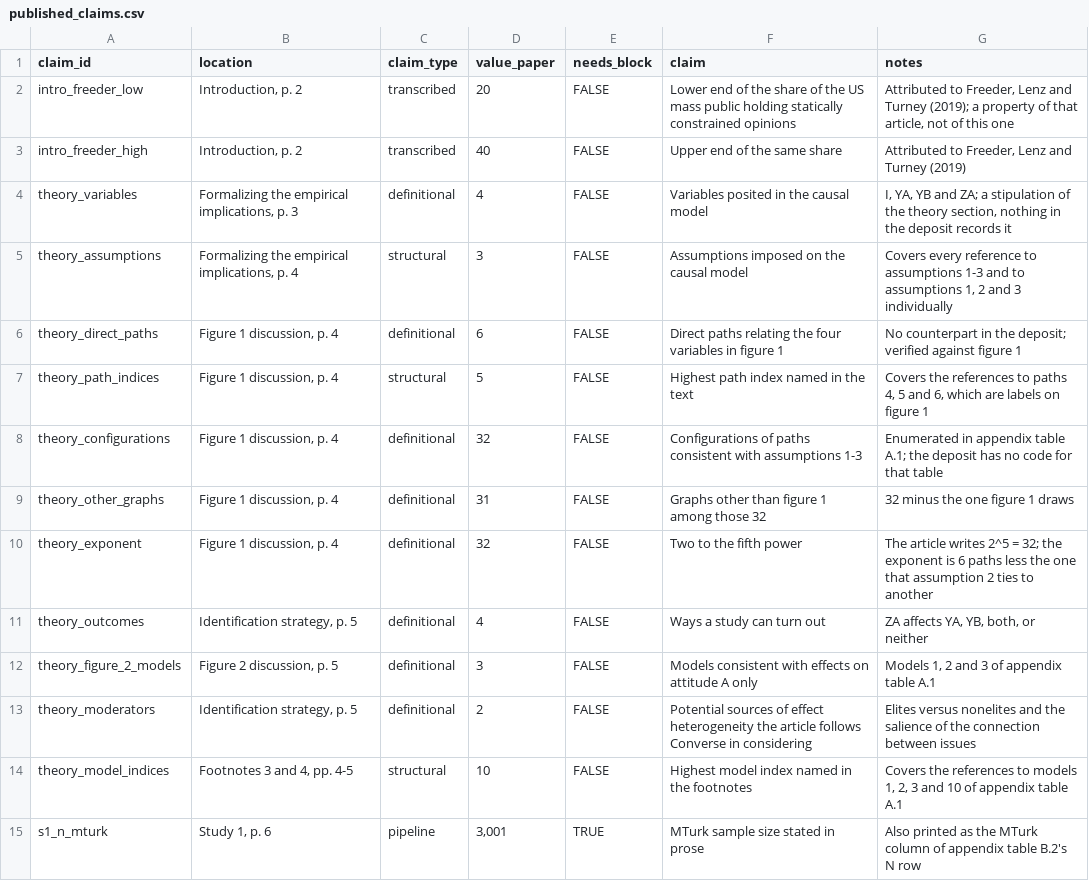
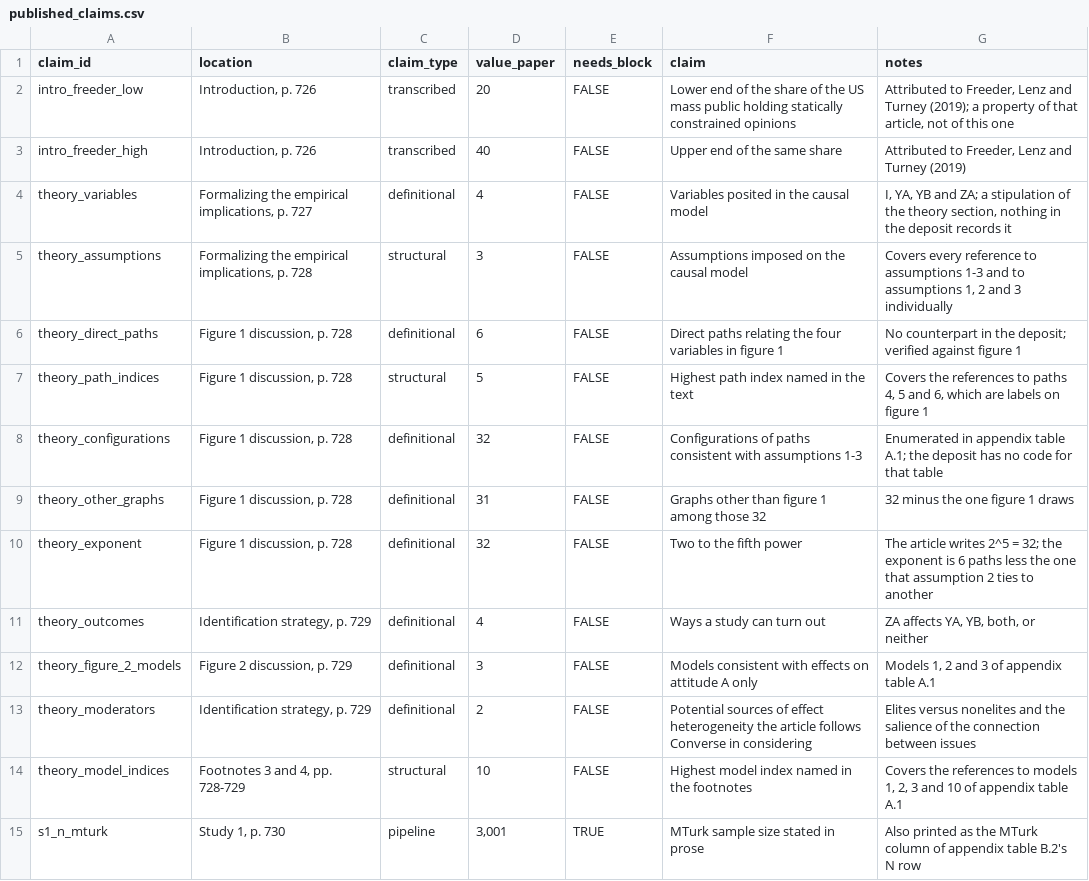
Before and after one commit to active-maintenance-aec/coppock_green_2022, a CSV file: ground_truth/published_claims.csv, drawn as a sheet; only a part is shown; the diff covers the shown part only.

```diff
--- a/ground_truth/published_claims.csv
+++ b/ground_truth/published_claims.csv
@@ -1,15 +1,15 @@
 claim_id,location,claim_type,value_paper,needs_block,claim,notes
-intro_freeder_low,"Introduction, p. 2",transcribed,20,FALSE,Lower end of the share of the US mass public holding statically constrained opinions,"Attributed to Freeder, Lenz and Turney (2019); a property of that article, not of this one"
-intro_freeder_high,"Introduction, p. 2",transcribed,40,FALSE,Upper end of the same share,"Attributed to Freeder, Lenz and Turney (2019)"
-theory_variables,"Formalizing the empirical implications, p. 3",definitional,4,FALSE,Variables posited in the causal model,"I, YA, YB and ZA; a stipulation of the theory section, nothing in the deposit records it"
-theory_assumptions,"Formalizing the empirical implications, p. 4",structural,3,FALSE,Assumptions imposed on the causal model,"Covers every reference to assumptions 1-3 and to assumptions 1, 2 and 3 individually"
-theory_direct_paths,"Figure 1 discussion, p. 4",definitional,6,FALSE,Direct paths relating the four variables in figure 1,No counterpart in the deposit; verified against figure 1
-theory_path_indices,"Figure 1 discussion, p. 4",structural,5,FALSE,Highest path index named in the text,"Covers the references to paths 4, 5 and 6, which are labels on figure 1"
-theory_configurations,"Figure 1 discussion, p. 4",definitional,32,FALSE,Configurations of paths consistent with assumptions 1-3,Enumerated in appendix table A.1; the deposit has no code for that table
-theory_other_graphs,"Figure 1 discussion, p. 4",definitional,31,FALSE,Graphs other than figure 1 among those 32,32 minus the one figure 1 draws
-theory_exponent,"Figure 1 discussion, p. 4",definitional,32,FALSE,Two to the fifth power,"The article writes 2^5 = 32; the exponent is 6 paths less the one that assumption 2 ties to another"
-theory_outcomes,"Identification strategy, p. 5",definitional,4,FALSE,Ways a study can turn out,"ZA affects YA, YB, both, or neither"
-theory_figure_2_models,"Figure 2 discussion, p. 5",definitional,3,FALSE,Models consistent with effects on attitude A only,"Models 1, 2 and 3 of appendix table A.1"
-theory_moderators,"Identification strategy, p. 5",definitional,2,FALSE,Potential sources of effect heterogeneity the article follows Converse in considering,Elites versus nonelites and the salience of the connection between issues
-theory_model_indices,"Footnotes 3 and 4, pp. 4-5",structural,10,FALSE,Highest model index named in the footnotes,"Covers the references to models 1, 2, 3 and 10 of appendix table A.1"
-s1_n_mturk,"Study 1, p. 6",pipeline,"3,001",TRUE,MTurk sample size stated in prose,Also printed as the MTurk column of appendix table B.2's N row
+intro_freeder_low,"Introduction, p. 726",transcribed,20,FALSE,Lower end of the share of the US mass public holding statically constrained opinions,"Attributed to Freeder, Lenz and Turney (2019); a property of that article, not of this one"
+intro_freeder_high,"Introduction, p. 726",transcribed,40,FALSE,Upper end of the same share,"Attributed to Freeder, Lenz and Turney (2019)"
+theory_variables,"Formalizing the empirical implications, p. 727",definitional,4,FALSE,Variables posited in the causal model,"I, YA, YB and ZA; a stipulation of the theory section, nothing in the deposit records it"
+theory_assumptions,"Formalizing the empirical implications, p. 728",structural,3,FALSE,Assumptions imposed on the causal model,"Covers every reference to assumptions 1-3 and to assumptions 1, 2 and 3 individually"
+theory_direct_paths,"Figure 1 discussion, p. 728",definitional,6,FALSE,Direct paths relating the four variables in figure 1,No counterpart in the deposit; verified against figure 1
+theory_path_indices,"Figure 1 discussion, p. 728",structural,5,FALSE,Highest path index named in the text,"Covers the references to paths 4, 5 and 6, which are labels on figure 1"
+theory_configurations,"Figure 1 discussion, p. 728",definitional,32,FALSE,Configurations of paths consistent with assumptions 1-3,Enumerated in appendix table A.1; the deposit has no code for that table
+theory_other_graphs,"Figure 1 discussion, p. 728",definitional,31,FALSE,Graphs other than figure 1 among those 32,32 minus the one figure 1 draws
+theory_exponent,"Figure 1 discussion, p. 728",definitional,32,FALSE,Two to the fifth power,The article writes 2^5 = 32; the exponent is 6 paths less the one that assumption 2 ties to another
+theory_outcomes,"Identification strategy, p. 729",definitional,4,FALSE,Ways a study can turn out,"ZA affects YA, YB, both, or neither"
+theory_figure_2_models,"Figure 2 discussion, p. 729",definitional,3,FALSE,Models consistent with effects on attitude A only,"Models 1, 2 and 3 of appendix table A.1"
+theory_moderators,"Identification strategy, p. 729",definitional,2,FALSE,Potential sources of effect heterogeneity the article follows Converse in considering,Elites versus nonelites and the salience of the connection between issues
+theory_model_indices,"Footnotes 3 and 4, pp. 728-729",structural,10,FALSE,Highest model index named in the footnotes,"Covers the references to models 1, 2, 3 and 10 of appendix table A.1"
+s1_n_mturk,"Study 1, p. 730",pipeline,"3,001",TRUE,MTurk sample size stated in prose,Also printed as the MTurk column of appendix table B.2's N row
```
Also changed, not shown: 186 edited cells elsewhere in this file.
